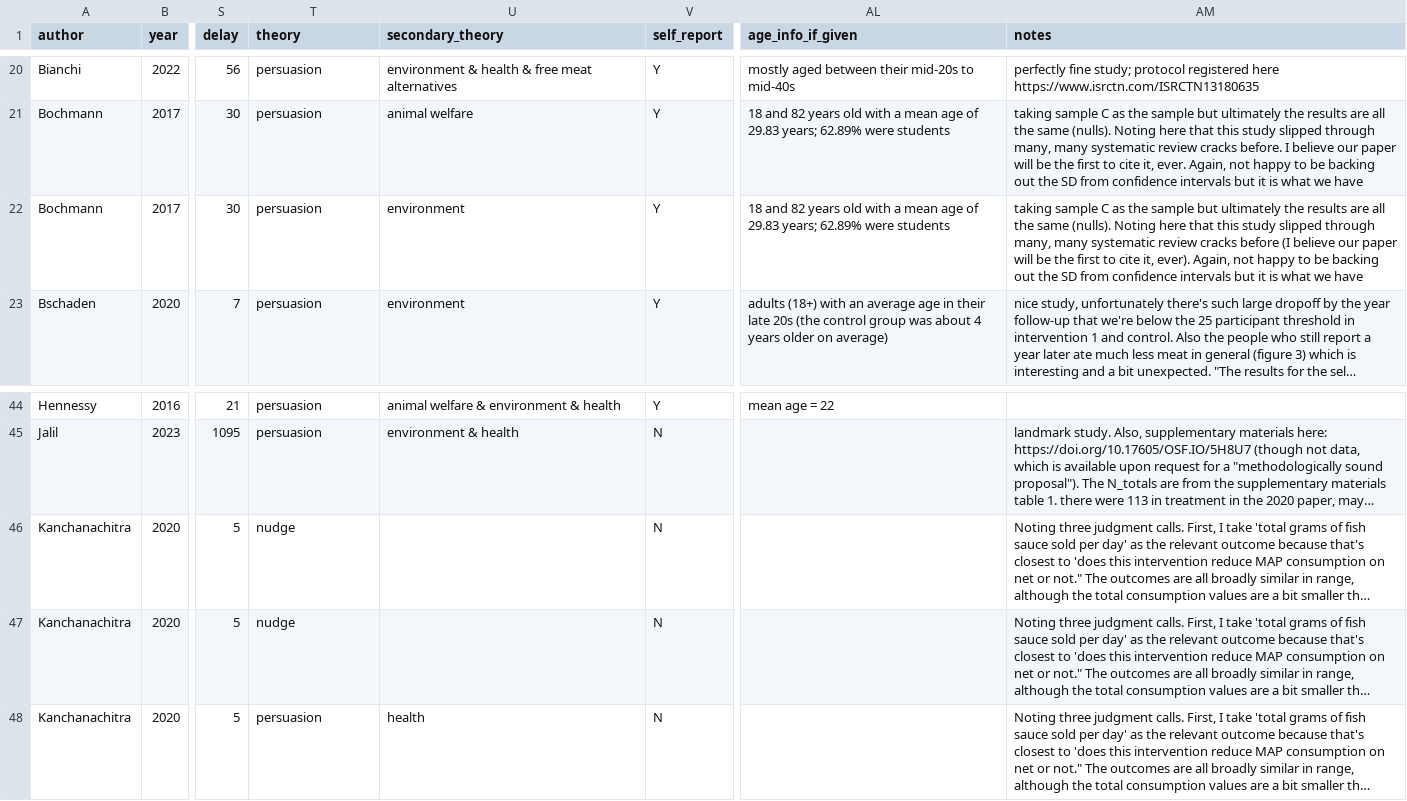
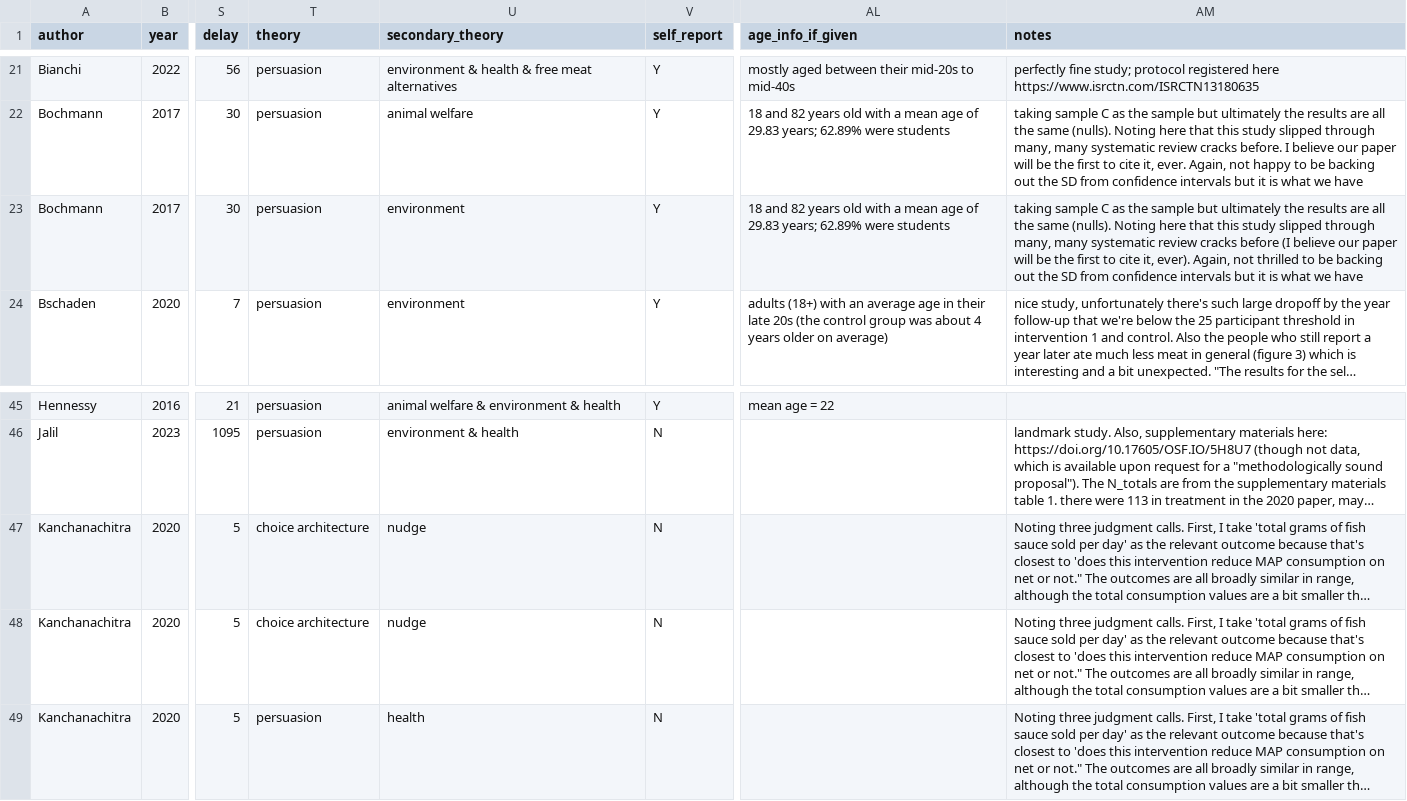
Before and after one commit to hsflabstanford/vegan-meta, a CSV file: data/vegan-meta.csv, drawn as a sheet; only a part is shown, gaps mark what is left out; long unchanged cells end in …; addresses are those after the commit; the diff covers the shown part only; the diff names each change by its address in the sheet, - before the commit and + after, or states it on an @@ line.

```diff
--- a/data/vegan-meta.csv
+++ b/data/vegan-meta.csv
-AM23 (notes): …Again, not happy to be…
+AM23 (notes): …Again, not thrilled to be…
-T47:T48 (theory): nudge
+T47:T48 (theory): choice architecture
-U47:U48 (secondary_theory): (empty)
+U47:U48 (secondary_theory): nudge
```
Also changed, not shown: 3 added rows and 21 edited cells elsewhere in this file, 1 other file.
